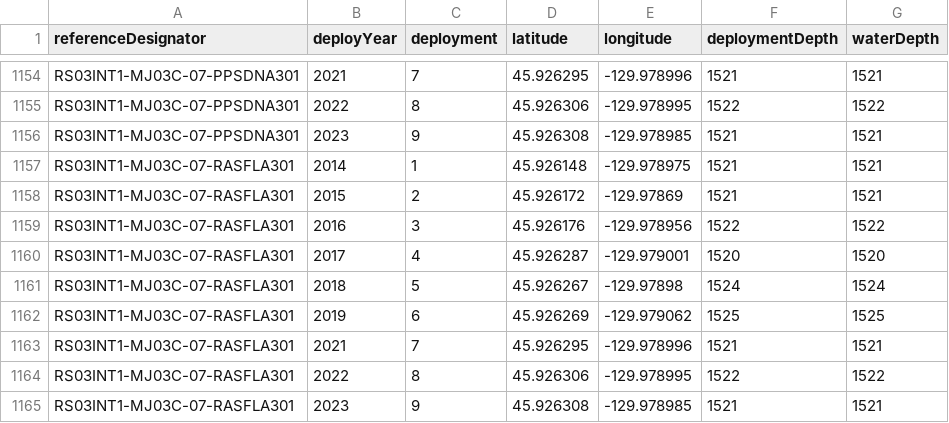
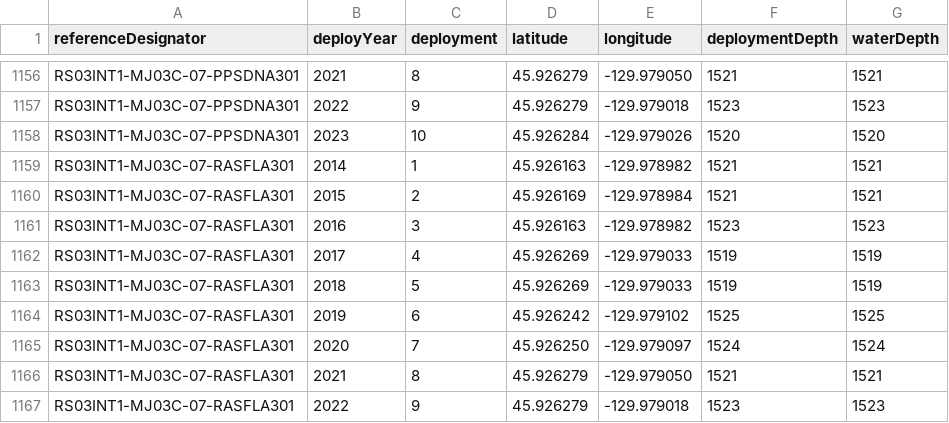
Before and after one commit to OOI-CabledArray/deployments, a CSV file: positions/INSTRUMENT_locations.csv, drawn as a sheet; only a part is shown, gaps mark what is left out; removed rows and columns are numbered as before the commit, all else as after; the diff covers the shown part only; the diff names each change by its address in the sheet, - before the commit and + after, or states it on an @@ line.

```diff
--- a/positions/INSTRUMENT_locations.csv
+++ b/positions/INSTRUMENT_locations.csv
-C1156 (deployment): 7
+C1156 (deployment): 8
-D1156 (latitude): 45.926295
+D1156 (latitude): 45.926279
-E1156 (longitude): -129.978996
+E1156 (longitude): -129.979050
-row 1155: RS03INT1-MJ03C-07-PPSDNA301 | 2022 | 8 | 45.926306 | -129.978995 | 1522 | 1522
-row 1156: RS03INT1-MJ03C-07-PPSDNA301 | 2023 | 9 | 45.926308 | -129.978985 | 1521 | 1521
+row 1157: RS03INT1-MJ03C-07-PPSDNA301 | 2022 | 9 | 45.926279 | -129.979018 | 1523 | 1523
+row 1158: RS03INT1-MJ03C-07-PPSDNA301 | 2023 | 10 | 45.926284 | -129.979026 | 1520 | 1520
-D1159 (latitude): 45.926148
+D1159 (latitude): 45.926163
-E1159 (longitude): -129.978975
+E1159 (longitude): -129.978982
-D1160 (latitude): 45.926172
+D1160 (latitude): 45.926169
-E1160 (longitude): -129.97869
+E1160 (longitude): -129.978984
-D1161 (latitude): 45.926176
+D1161 (latitude): 45.926163
-E1161 (longitude): -129.978956
+E1161 (longitude): -129.978982
-F1161 (deploymentDepth): 1522
+F1161 (deploymentDepth): 1523
-G1161 (waterDepth): 1522
+G1161 (waterDepth): 1523
-D1162 (latitude): 45.926287
+D1162 (latitude): 45.926269
-E1162 (longitude): -129.979001
+E1162 (longitude): -129.979033
-F1162 (deploymentDepth): 1520
+F1162 (deploymentDepth): 1519
-G1162 (waterDepth): 1520
+G1162 (waterDepth): 1519
-D1163 (latitude): 45.926267
+D1163 (latitude): 45.926269
-E1163 (longitude): -129.97898
+E1163 (longitude): -129.979033
-F1163 (deploymentDepth): 1524
+F1163 (deploymentDepth): 1519
-G1163 (waterDepth): 1524
+G1163 (waterDepth): 1519
-D1164 (latitude): 45.926269
+D1164 (latitude): 45.926242
-E1164 (longitude): -129.979062
+E1164 (longitude): -129.979102
+row 1165: RS03INT1-MJ03C-07-RASFLA301 | 2020 | 7 | 45.926250 | -129.979097 | 1524 | 1524
-C1166 (deployment): 7
+C1166 (deployment): 8
-D1166 (latitude): 45.926295
+D1166 (latitude): 45.926279
-E1166 (longitude): -129.978996
+E1166 (longitude): -129.979050
-row 1164: RS03INT1-MJ03C-07-RASFLA301 | 2022 | 8 | 45.926306 | -129.978995 | 1522 | 1522
-row 1165: RS03INT1-MJ03C-07-RASFLA301 | 2023 | 9 | 45.926308 | -129.978985 | 1521 | 1521
+row 1167: RS03INT1-MJ03C-07-RASFLA301 | 2022 | 9 | 45.926279 | -129.979018 | 1523 | 1523
```
Also changed, not shown: 5 added rows, 2 removed rows and 61 edited cells elsewhere in this file.
